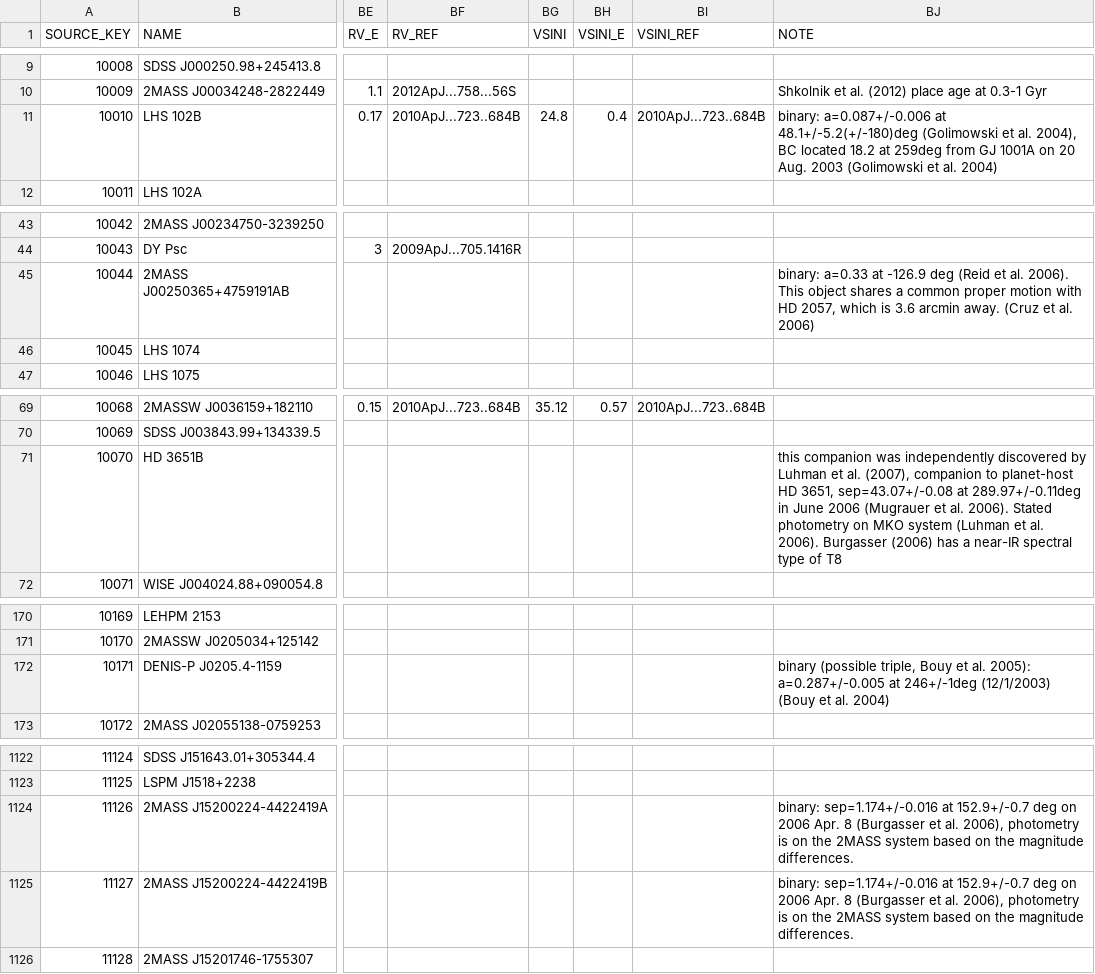
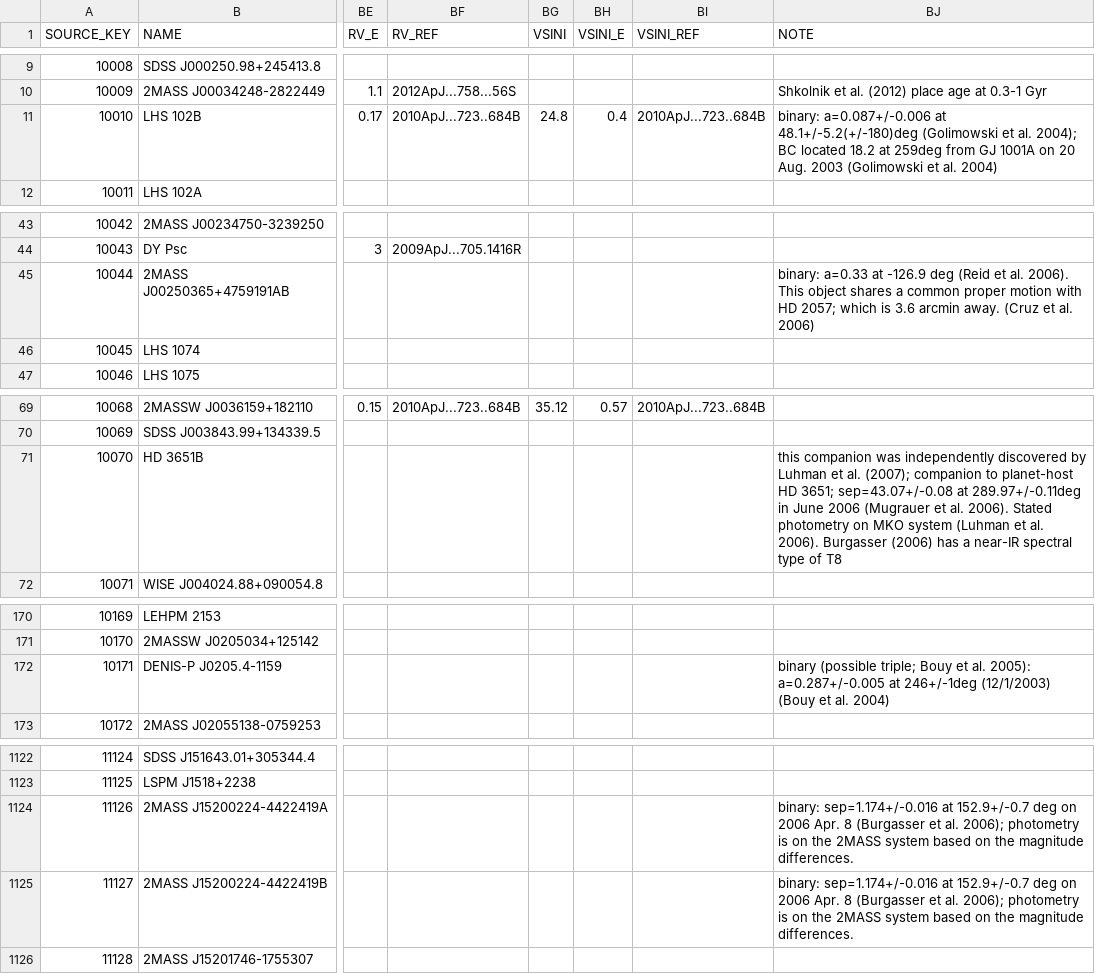
Before and after one commit to aburgasser/splat_tutorials, a CSV file: datasets/source_data.csv, drawn as a sheet; only a part is shown, gaps mark what is left out; the diff covers the shown part only; the diff names each change by its address in the sheet, - before the commit and + after, or states it on an @@ line.

Commit message:
fixed commas

```diff
--- a/datasets/source_data.csv
+++ b/datasets/source_data.csv
-BJ11 (NOTE): …et al. 2004), BC located…
+BJ11 (NOTE): …et al. 2004); BC located…
-BJ45 (NOTE): …with HD 2057, which is…
+BJ45 (NOTE): …with HD 2057; which is…
-BJ71 (NOTE): …et al. (2007), companion to planet-host HD 3651, sep=43.07+/-0.08 at…
+BJ71 (NOTE): …et al. (2007); companion to planet-host HD 3651; sep=43.07+/-0.08 at…
-BJ172 (NOTE): binary (possible triple, Bouy et…
+BJ172 (NOTE): binary (possible triple; Bouy et…
-BJ1124:BJ1125 (NOTE): …et al. 2006), photometry is…
+BJ1124:BJ1125 (NOTE): …et al. 2006); photometry is…
```
Also changed, not shown: 13 edited cells elsewhere in this file.
